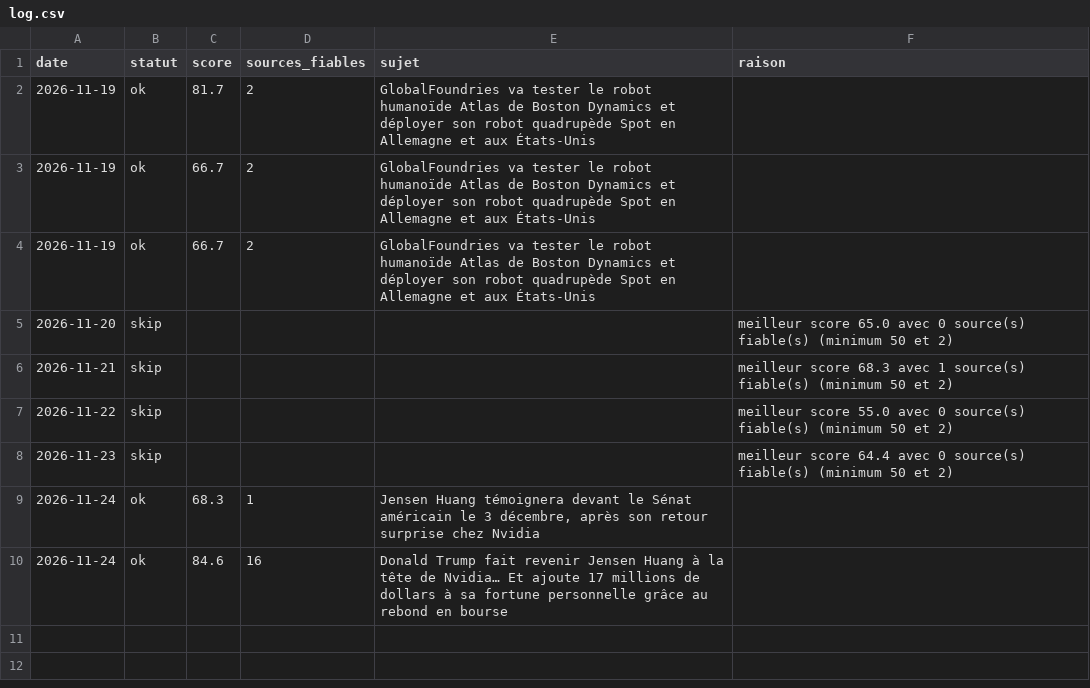
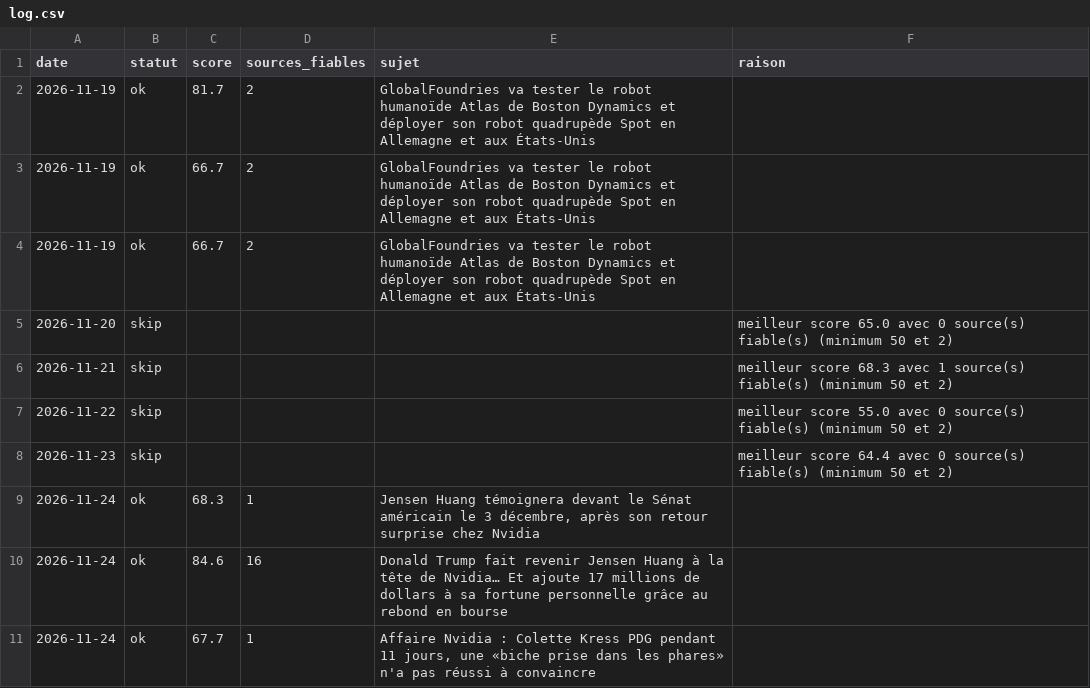
Before and after one commit to JOSYEI/decryptage-express-auto, a CSV file: log.csv, drawn as a sheet; the diff names each change by its address in the sheet, - before the commit and + after, or states it on an @@ line.

```diff
--- a/log.csv
+++ b/log.csv
+row 11: 2026-11-24 | ok | 67.7 | 1 | Affaire Nvidia : Colette Kress PDG pendant 11 jours, une «biche prise dans les phares» n'a pas réussi à convaincre
```
Also changed, not shown: 3 other files.
